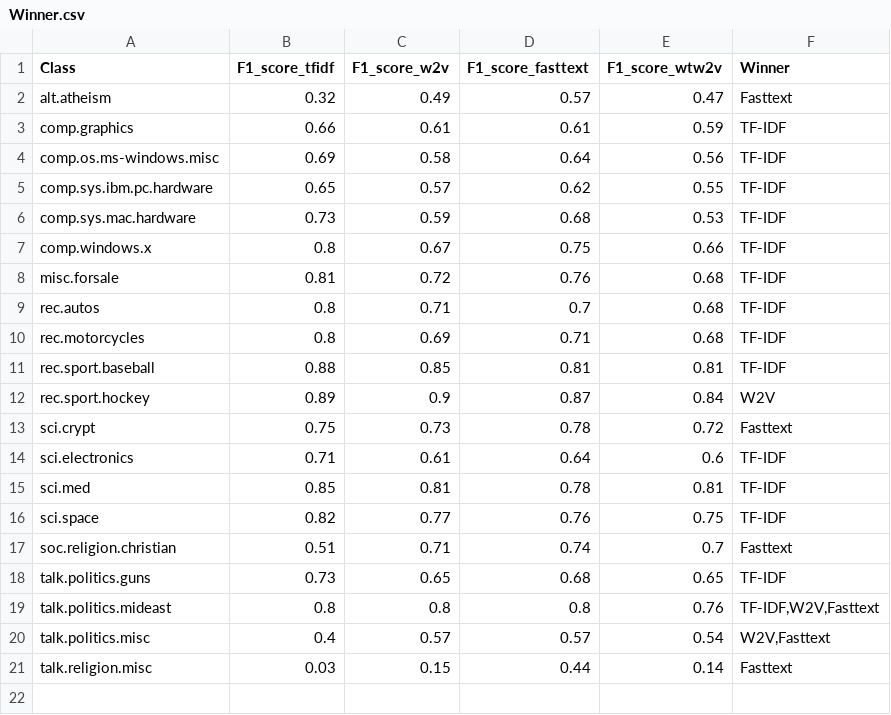
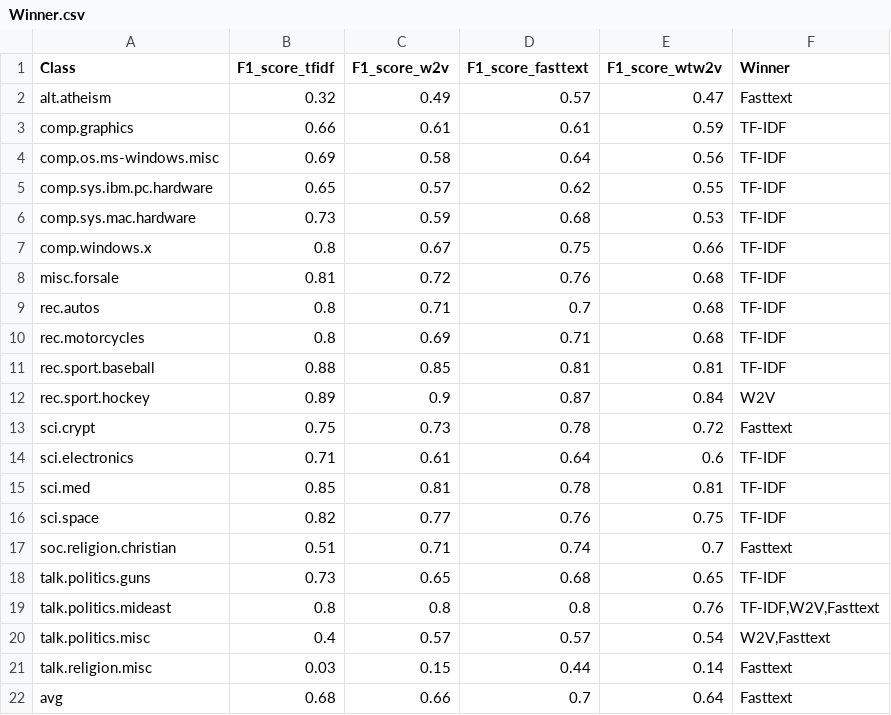
Before and after one commit to Arf4t/Classify20, a CSV file: generated csv files/Winner.csv, drawn as a sheet.

```diff
--- a/generated csv files/Winner.csv
+++ b/generated csv files/Winner.csv
@@ -21 +21,2 @@ talk.politics.misc,0.4,0.57,0.57,0.54,"W2V,Fasttext"
 talk.religion.misc,0.03,0.15,0.44,0.14,Fasttext
+avg,0.68,0.66,0.7,0.64,Fasttext
```
Also changed, not shown: 1 other file.
